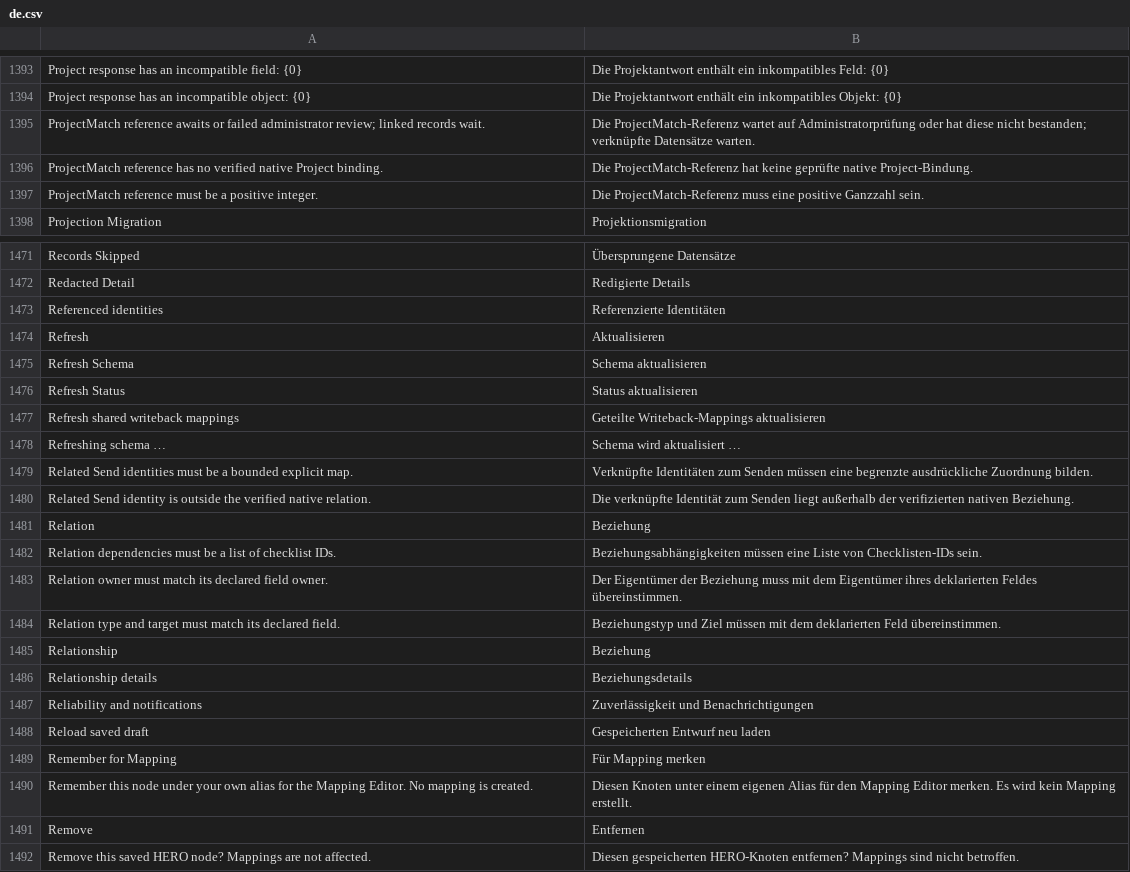
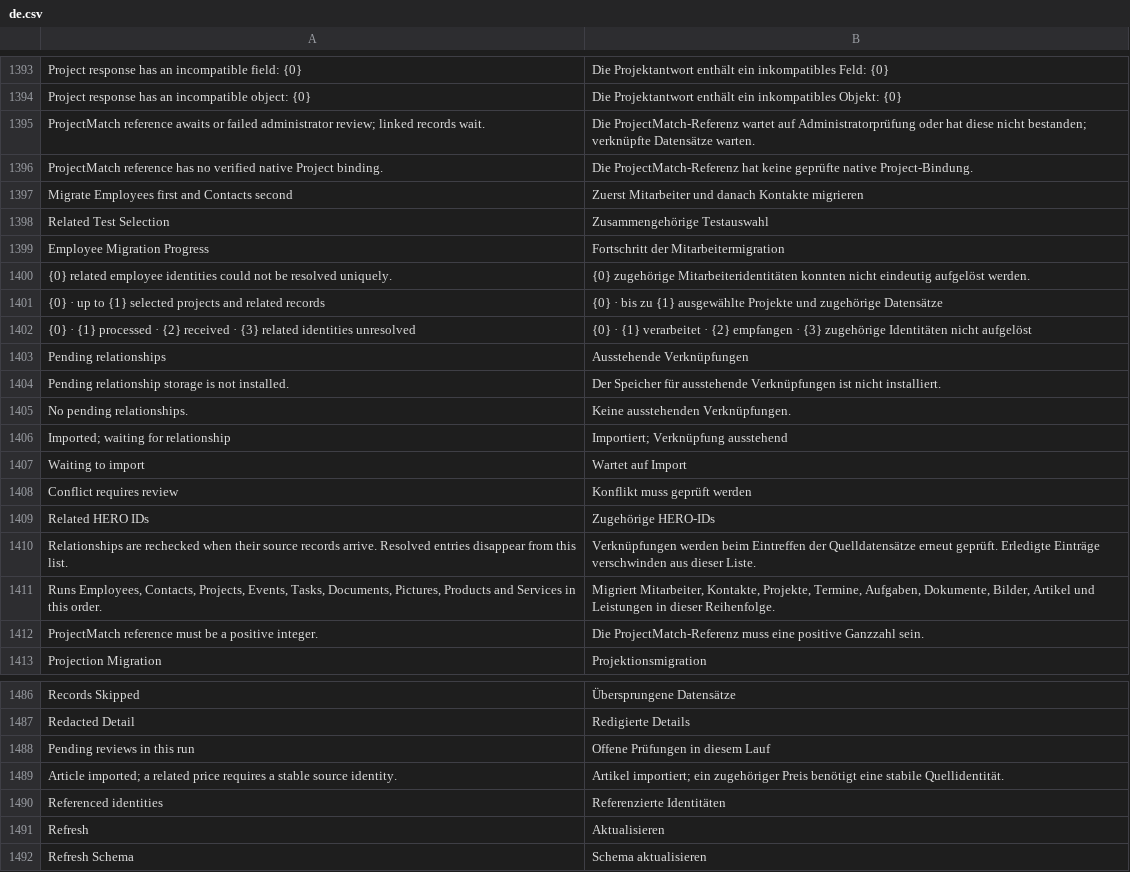
Before and after one commit to unwichtigfett/hero_integration, a CSV file: hero_integration/translations/de.csv, drawn as a sheet; only a part is shown, gaps mark what is left out; the shorter side is filled out with more unchanged rows.

Commit message:
Stabilize migration and deferred relationships

```diff
--- a/hero_integration/translations/de.csv
+++ b/hero_integration/translations/de.csv
@@ -1396,2 +1396,17 @@ ProjectMatch reference awaits or failed administrator review; linked records wai
 ProjectMatch reference has no verified native Project binding.,Die ProjectMatch-Referenz hat keine geprüfte native Project-Bindung.
+Migrate Employees first and Contacts second,Zuerst Mitarbeiter und danach Kontakte migrieren
+Related Test Selection,Zusammengehörige Testauswahl
+Employee Migration Progress,Fortschritt der Mitarbeitermigration
+{0} related employee identities could not be resolved uniquely.,{0} zugehörige Mitarbeiteridentitäten konnten nicht eindeutig aufgelöst werden.
+{0} · up to {1} selected projects and related records,{0} · bis zu {1} ausgewählte Projekte und zugehörige Datensätze
+{0} · {1} processed · {2} received · {3} related identities unresolved,{0} · {1} verarbeitet · {2} empfangen · {3} zugehörige Identitäten nicht aufgelöst
+Pending relationships,Ausstehende Verknüpfungen
+Pending relationship storage is not installed.,Der Speicher für ausstehende Verknüpfungen ist nicht installiert.
+No pending relationships.,Keine ausstehenden Verknüpfungen.
+Imported; waiting for relationship,Importiert; Verknüpfung ausstehend
+Waiting to import,Wartet auf Import
+Conflict requires review,Konflikt muss geprüft werden
+Related HERO IDs,Zugehörige HERO-IDs
+Relationships are rechecked when their source records arrive. Resolved entries disappear from this list.,Verknüpfungen werden beim Eintreffen der Quelldatensätze erneut geprüft. Erledigte Einträge verschwinden aus dieser Liste.
+"Runs Employees, Contacts, Projects, Events, Tasks, Documents, Pictures, Products and Services in this order.","Migriert Mitarbeiter, Kontakte, Projekte, Termine, Aufgaben, Dokumente, Bilder, Artikel und Leistungen in dieser Reihenfolge."
 ProjectMatch reference must be a positive integer.,Die ProjectMatch-Referenz muss eine positive Ganzzahl sein.
@@ -1472,2 +1487,4 @@ Records Skipped,Übersprungene Datensätze
 Redacted Detail,Redigierte Details
+Pending reviews in this run,Offene Prüfungen in diesem Lauf
+Article imported; a related price requires a stable source identity.,Artikel importiert; ein zugehöriger Preis benötigt eine stabile Quellidentität.
 Referenced identities,Referenzierte Identitäten
```
Also changed, not shown: 41 other files.
